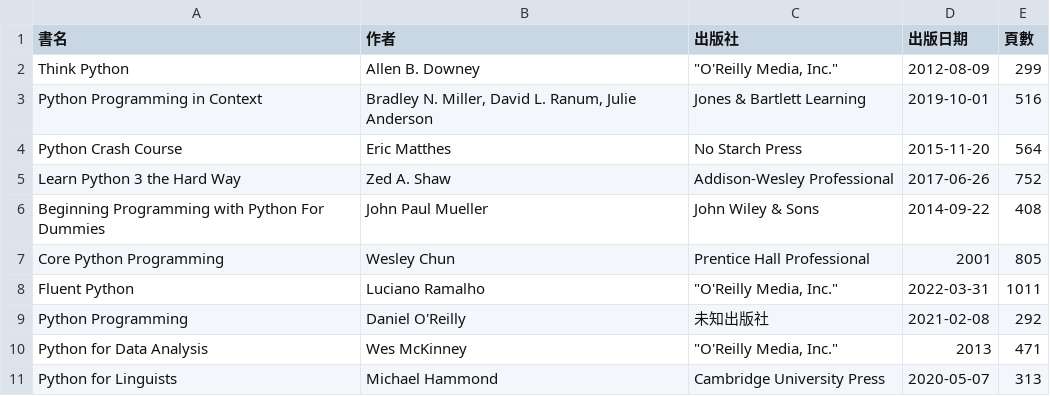
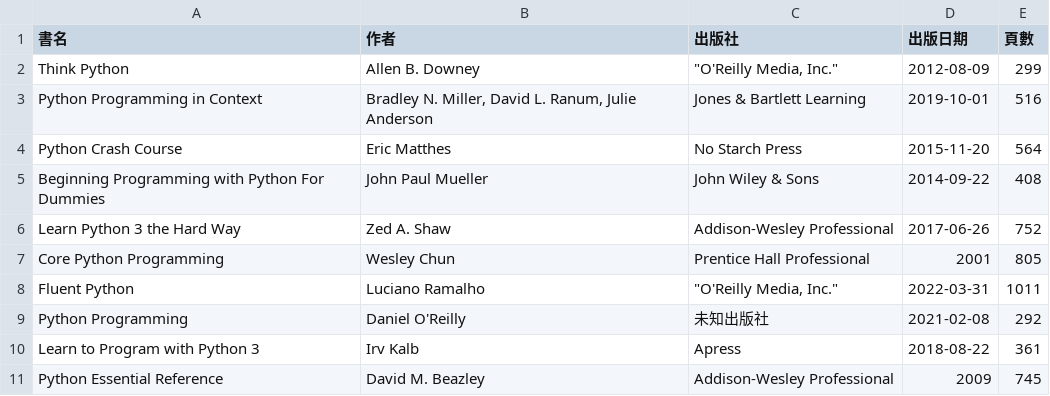
Before and after one commit to shadow-fun/midterm-crawler, a CSV file: api.csv, drawn as a sheet.

```diff
--- a/api.csv
+++ b/api.csv
@@ -4,4 +4,4 @@ Python Programming in Context,"Bradley N. Miller, David L. Ranum, Julie Anderson
 Python Crash Course,Eric Matthes,No Starch Press,2015-11-20,564
+Beginning Programming with Python For Dummies,John Paul Mueller,John Wiley & Sons,2014-09-22,408
 Learn Python 3 the Hard Way,Zed A. Shaw,Addison-Wesley Professional,2017-06-26,752
-Beginning Programming with Python For Dummies,John Paul Mueller,John Wiley & Sons,2014-09-22,408
 Core Python Programming,Wesley Chun,Prentice Hall Professional,2001,805
@@ -9,3 +9,3 @@ Fluent Python,Luciano Ramalho,"""O'Reilly Media, Inc.""",2022-03-31,1011
 Python Programming,Daniel O'Reilly,未知出版社,2021-02-08,292
-Python for Data Analysis,Wes McKinney,"""O'Reilly Media, Inc.""",2013,471
-Python for Linguists,Michael Hammond,Cambridge University Press,2020-05-07,313
+Learn to Program with Python 3,Irv Kalb,Apress,2018-08-22,361
+Python Essential Reference,David M. Beazley,Addison-Wesley Professional,2009,745
```
